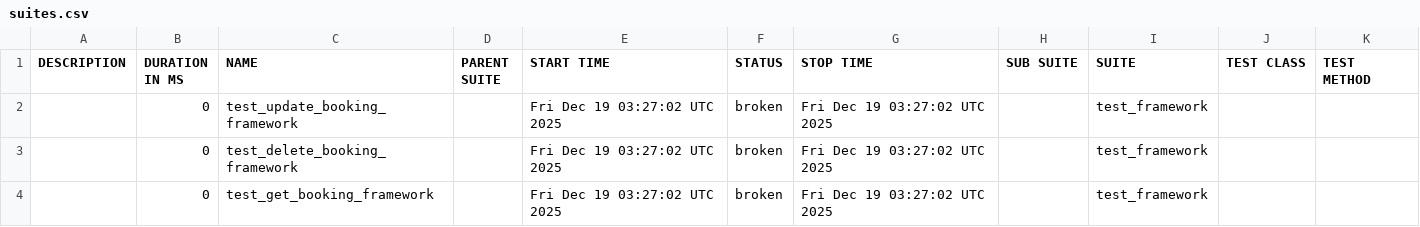
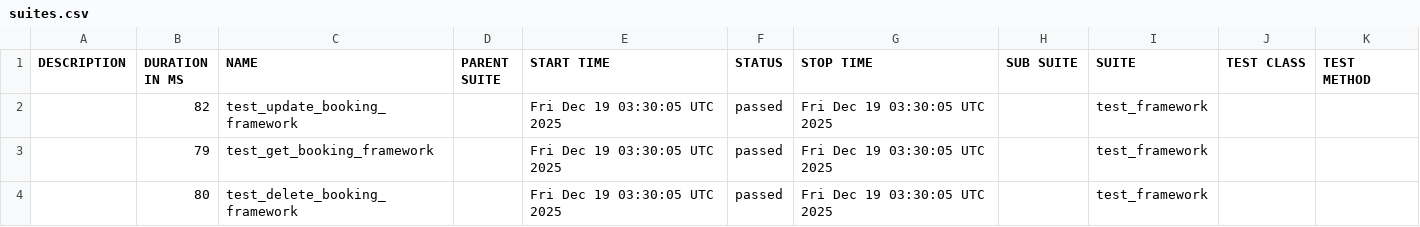
Before and after one commit to yshidong1014-coder/test_framework, a CSV file: data/suites.csv, drawn as a sheet.

```diff
--- a/data/suites.csv
+++ b/data/suites.csv
@@ -1,4 +1,4 @@
 "DESCRIPTION","DURATION IN MS","NAME","PARENT SUITE","START TIME","STATUS","STOP TIME","SUB SUITE","SUITE","TEST CLASS","TEST METHOD"
-"","0","test_update_booking_framework","","Fri Dec 19 03:27:02 UTC 2025","broken","Fri Dec 19 03:27:02 UTC 2025","","test_framework","",""
-"","0","test_delete_booking_framework","","Fri Dec 19 03:27:02 UTC 2025","broken","Fri Dec 19 03:27:02 UTC 2025","","test_framework","",""
-"","0","test_get_booking_framework","","Fri Dec 19 03:27:02 UTC 2025","broken","Fri Dec 19 03:27:02 UTC 2025","","test_framework","",""
+"","82","test_update_booking_framework","","Fri Dec 19 03:30:05 UTC 2025","passed","Fri Dec 19 03:30:05 UTC 2025","","test_framework","",""
+"","79","test_get_booking_framework","","Fri Dec 19 03:30:05 UTC 2025","passed","Fri Dec 19 03:30:05 UTC 2025","","test_framework","",""
+"","80","test_delete_booking_framework","","Fri Dec 19 03:30:05 UTC 2025","passed","Fri Dec 19 03:30:05 UTC 2025","","test_framework","",""
```
Also changed, not shown: 32 other files.
